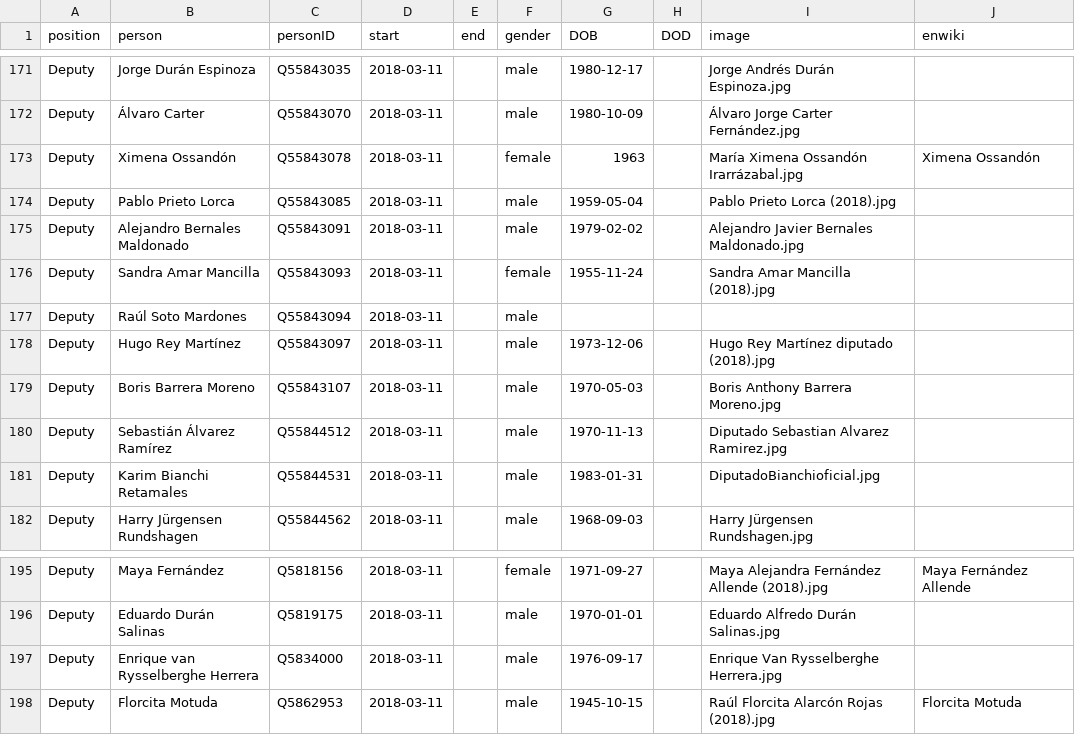
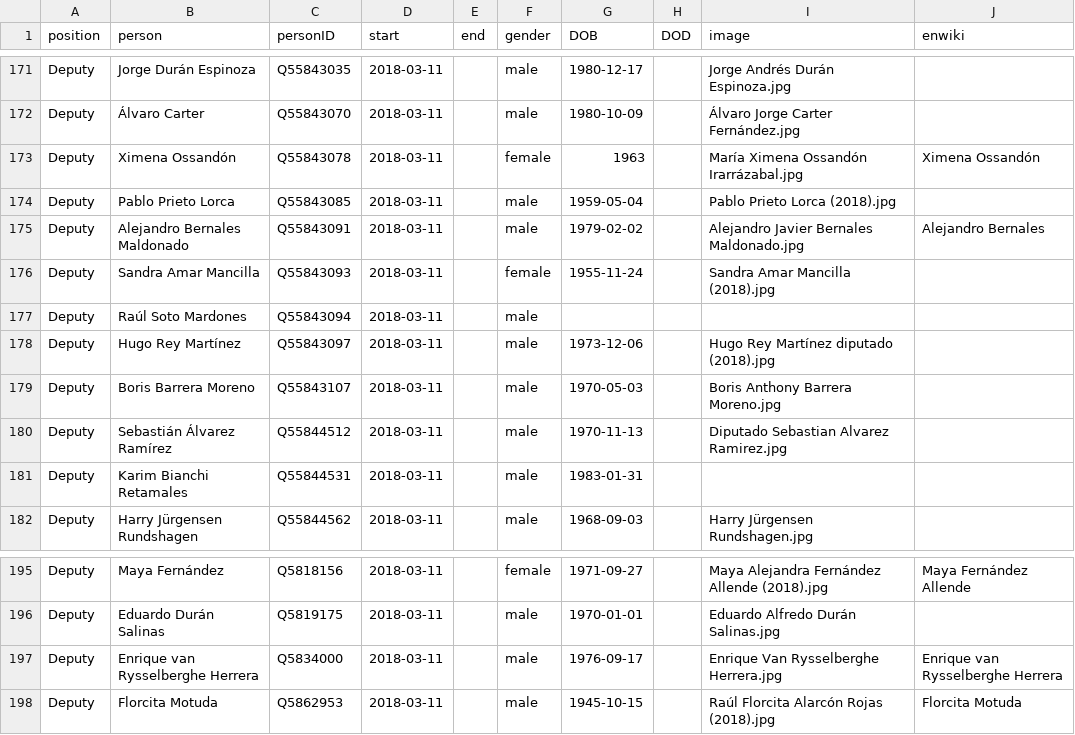
Before and after one commit to every-politician-scrapers/chile-ministers, a CSV file: html/legislators.csv, drawn as a sheet; only a part is shown, gaps mark what is left out.

Commit message:
PCB update

```diff
--- a/html/legislators.csv
+++ b/html/legislators.csv
@@ -174,3 +174,3 @@ Deputy,Ximena Ossandón,Q55843078,2018-03-11,,female,1963,,María Ximena Ossand
 Deputy,Pablo Prieto Lorca,Q55843085,2018-03-11,,male,1959-05-04,,Pablo Prieto Lorca (2018).jpg,
-Deputy,Alejandro Bernales Maldonado,Q55843091,2018-03-11,,male,1979-02-02,,Alejandro Javier Bernales Maldonado.jpg,
+Deputy,Alejandro Bernales Maldonado,Q55843091,2018-03-11,,male,1979-02-02,,Alejandro Javier Bernales Maldonado.jpg,Alejandro Bernales
 Deputy,Sandra Amar Mancilla,Q55843093,2018-03-11,,female,1955-11-24,,Sandra Amar Mancilla (2018).jpg,
@@ -180,3 +180,3 @@ Deputy,Boris Barrera Moreno,Q55843107,2018-03-11,,male,1970-05-03,,Boris Anthony
 Deputy,Sebastián Álvarez Ramírez,Q55844512,2018-03-11,,male,1970-11-13,,Diputado Sebastian Alvarez Ramirez.jpg,
-Deputy,Karim Bianchi Retamales,Q55844531,2018-03-11,,male,1983-01-31,,DiputadoBianchioficial.jpg,
+Deputy,Karim Bianchi Retamales,Q55844531,2018-03-11,,male,1983-01-31,,,
 Deputy,Harry Jürgensen Rundshagen,Q55844562,2018-03-11,,male,1968-09-03,,Harry Jürgensen Rundshagen.jpg,
@@ -196,3 +196,3 @@ Deputy,Maya Fernández,Q5818156,2018-03-11,,female,1971-09-27,,Maya Alejandra Fe
 Deputy,Eduardo Durán Salinas,Q5819175,2018-03-11,,male,1970-01-01,,Eduardo Alfredo Durán Salinas.jpg,
-Deputy,Enrique van Rysselberghe Herrera,Q5834000,2018-03-11,,male,1976-09-17,,Enrique Van Rysselberghe Herrera.jpg,
+Deputy,Enrique van Rysselberghe Herrera,Q5834000,2018-03-11,,male,1976-09-17,,Enrique Van Rysselberghe Herrera.jpg,Enrique van Rysselberghe Herrera
 Deputy,Florcita Motuda,Q5862953,2018-03-11,,male,1945-10-15,,Raúl Florcita Alarcón Rojas (2018).jpg,Florcita Motuda
```
